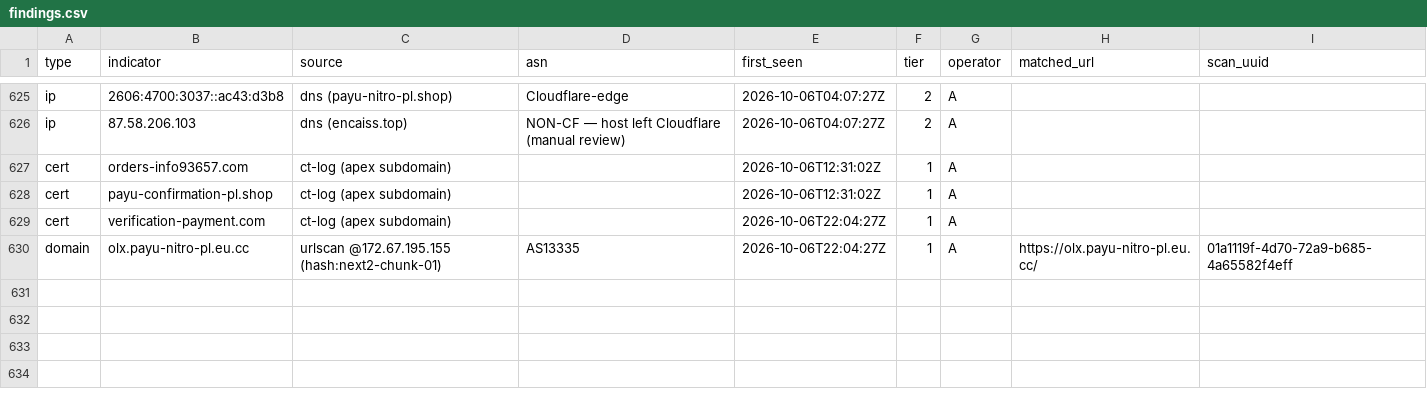
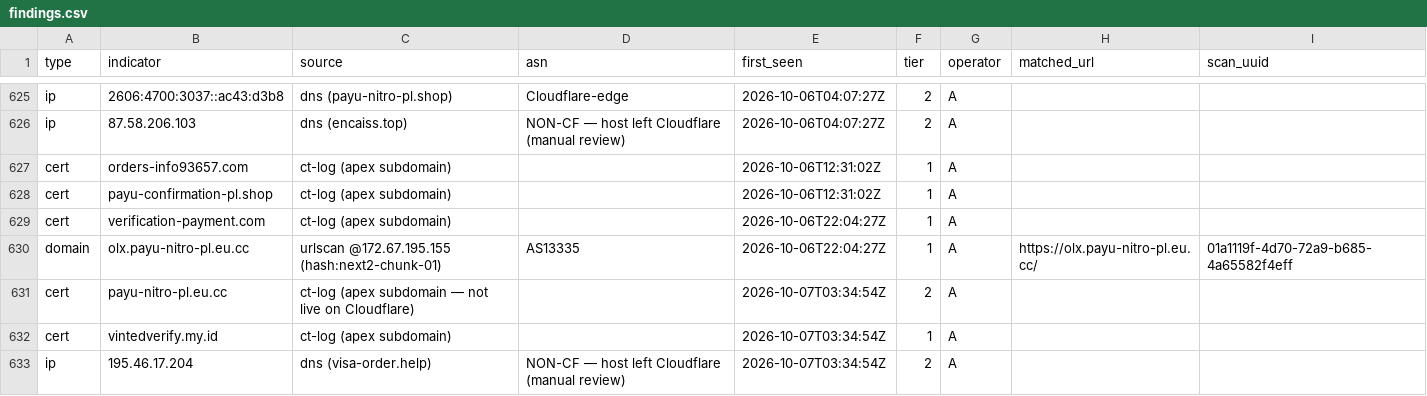
Before and after one commit to malek-alhu/marketplace-phaas-tracker, a CSV file: monitor/findings.csv, drawn as a sheet; only a part is shown, gaps mark what is left out; the diff names each change by its address in the sheet, - before the commit and + after, or states it on an @@ line.

```diff
--- a/monitor/findings.csv
+++ b/monitor/findings.csv
+row 631: cert | payu-nitro-pl.eu.cc | ct-log (apex subdomain — not live on Cloudflare) |  | 2026-10-07T03:34:54Z | 2 | A
+row 632: cert | vintedverify.my.id | ct-log (apex subdomain) |  | 2026-10-07T03:34:54Z | 1 | A
+row 633: ip | 195.46.17.204 | dns (visa-order.help) | NON-CF — host left Cloudflare (manual review) | 2026-10-07T03:34:54Z | 2 | A
```
Also changed, not shown: monitor/discovered.csv, monitor/scans.csv, 10 other files.
